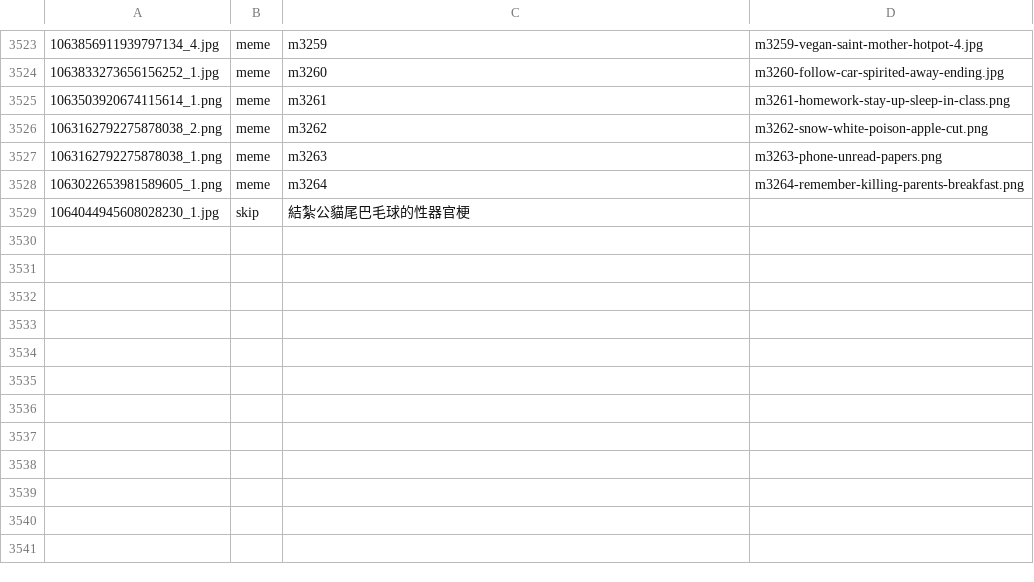
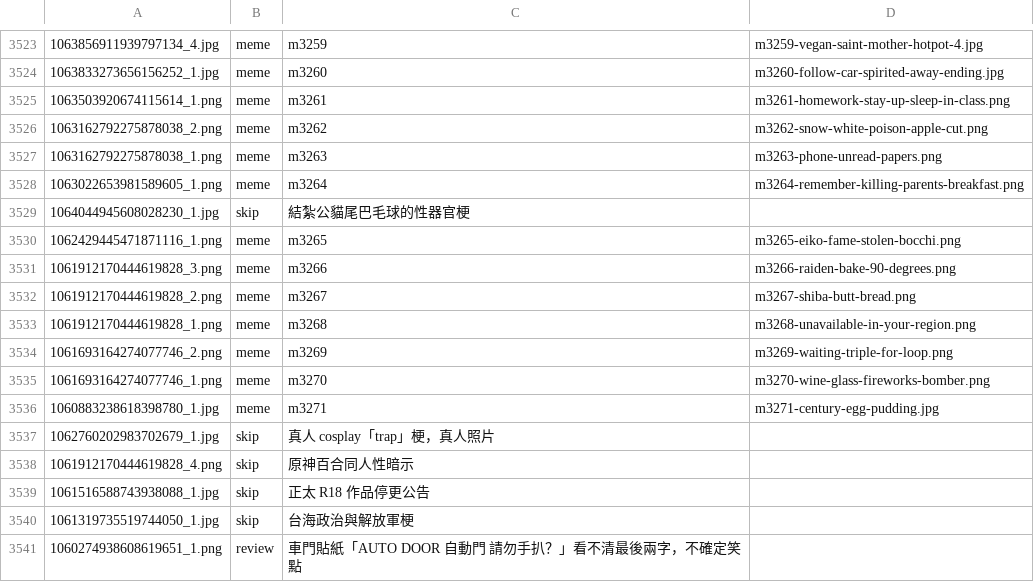
Before and after one commit to derek1403/meme_Bistro, a TSV file: docs/import_discord.tsv, drawn as a sheet; only a part is shown, gaps mark what is left out.

```diff
--- a/docs/import_discord.tsv
+++ b/docs/import_discord.tsv
@@ -3529 +3529,13 @@
 1064044945608028230_1.jpg	skip	結紮公貓尾巴毛球的性器官梗	
+1062429445471871116_1.png	meme	m3265	m3265-eiko-fame-stolen-bocchi.png
+1061912170444619828_3.png	meme	m3266	m3266-raiden-bake-90-degrees.png
+1061912170444619828_2.png	meme	m3267	m3267-shiba-butt-bread.png
+1061912170444619828_1.png	meme	m3268	m3268-unavailable-in-your-region.png
+1061693164274077746_2.png	meme	m3269	m3269-waiting-triple-for-loop.png
+1061693164274077746_1.png	meme	m3270	m3270-wine-glass-fireworks-bomber.png
+1060883238618398780_1.jpg	meme	m3271	m3271-century-egg-pudding.jpg
+1062760202983702679_1.jpg	skip	真人 cosplay「trap」梗，真人照片	
+1061912170444619828_4.png	skip	原神百合同人性暗示	
+1061516588743938088_1.jpg	skip	正太 R18 作品停更公告	
+1061319735519744050_1.jpg	skip	台海政治與解放軍梗	
+1060274938608619651_1.png	review	車門貼紙「AUTO DOOR 自動門 請勿手扒？」看不清最後兩字，不確定笑點	
```
Also changed, not shown: 23 other files.
